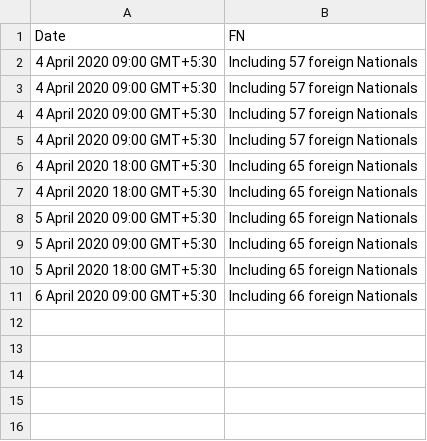
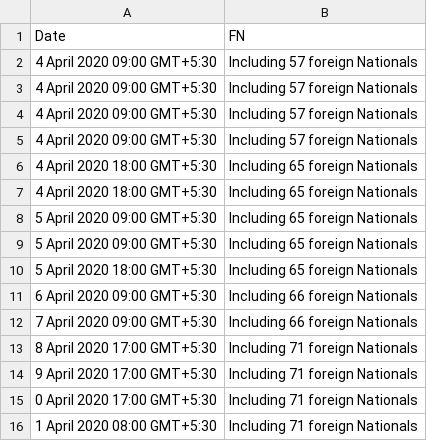
Before and after one commit to iirs-students/covid-19, a CSV file: extra_data.csv, drawn as a sheet.

```diff
--- a/extra_data.csv
+++ b/extra_data.csv
@@ -11 +11,6 @@ Date,FN
 "6 April 2020 09:00 GMT+5:30","Including 66 foreign Nationals"
+"7 April 2020 09:00 GMT+5:30","Including 66 foreign Nationals"
+"8 April 2020 17:00 GMT+5:30","Including 71 foreign Nationals"
+"9 April 2020 17:00 GMT+5:30","Including 71 foreign Nationals"
+"0 April 2020 17:00 GMT+5:30","Including 71 foreign Nationals"
+"1 April 2020 08:00 GMT+5:30","Including 71 foreign Nationals"
```
Also changed, not shown: Cured - 25_03_2020.csv, Death 25_03_2020.csv, 3 other files.
